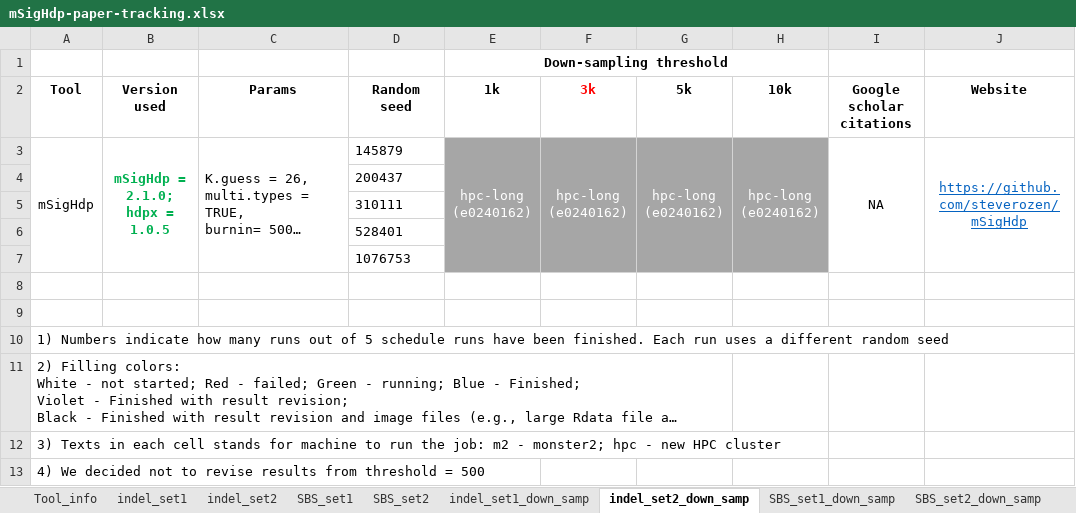
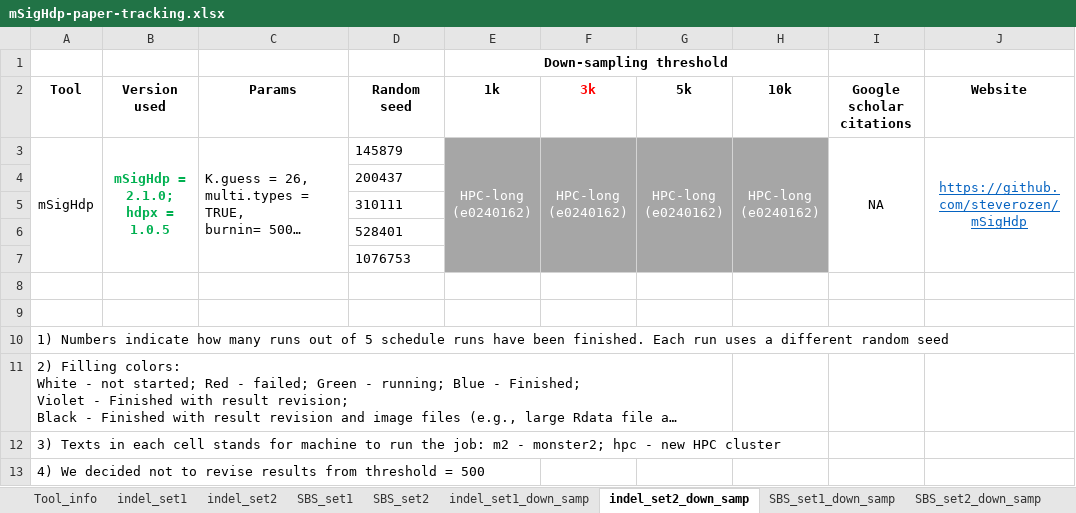
Before and after one commit to steverozen/mSigHdp_paper_sup_files_x1, an Excel workbook: documents/CPU_timing/mSigHdp-paper-tracking.xlsx, sheet indel_set2_down_samp, drawn as a sheet; only a part is shown; long unchanged cells end in …; values as stored, in another font and other column widths than the file's, no borders; ↵ is a line break in a cell; the diff names each change by its address in the sheet, - before the commit and + after, or states it on an @@ line.

```diff
--- a/documents/CPU_timing/mSigHdp-paper-tracking.xlsx (sheet indel_set2_down_samp)
+++ b/documents/CPU_timing/mSigHdp-paper-tracking.xlsx (sheet indel_set2_down_samp)
-E3 (1k): hpc-long ↵ (e0240162)
+E3 (1k): HPC-long ↵ (e0240162)
-F3 (3k): hpc-long ↵ (e0240162)
+F3 (3k): HPC-long ↵ (e0240162)
-G3 (5k): hpc-long ↵ (e0240162)
+G3 (5k): HPC-long ↵ (e0240162)
-H3 (10k): hpc-long ↵ (e0240162)
+H3 (10k): HPC-long ↵ (e0240162)
```
Also changed, not shown: sheet SBS_set2, sheet indel_set1, sheet indel_set1_down_samp, sheet SBS_set1_down_samp.
